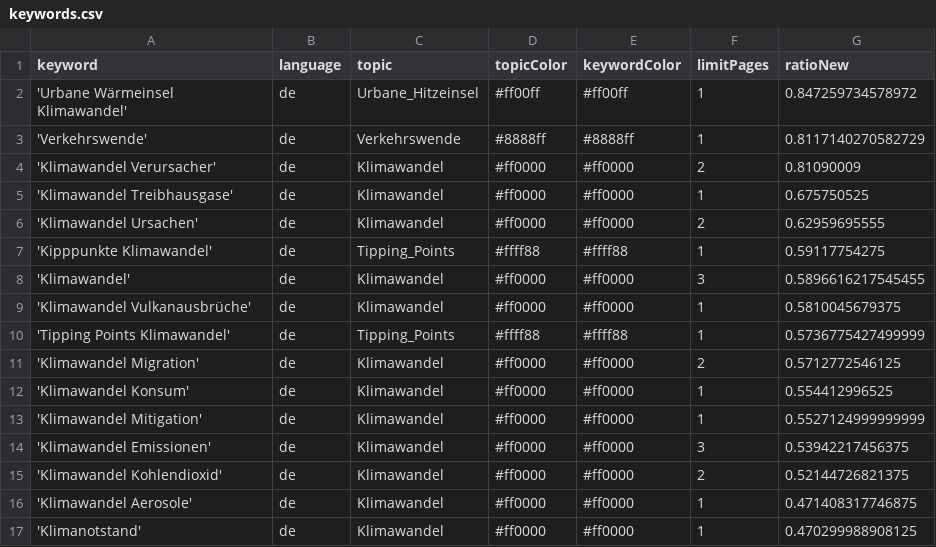
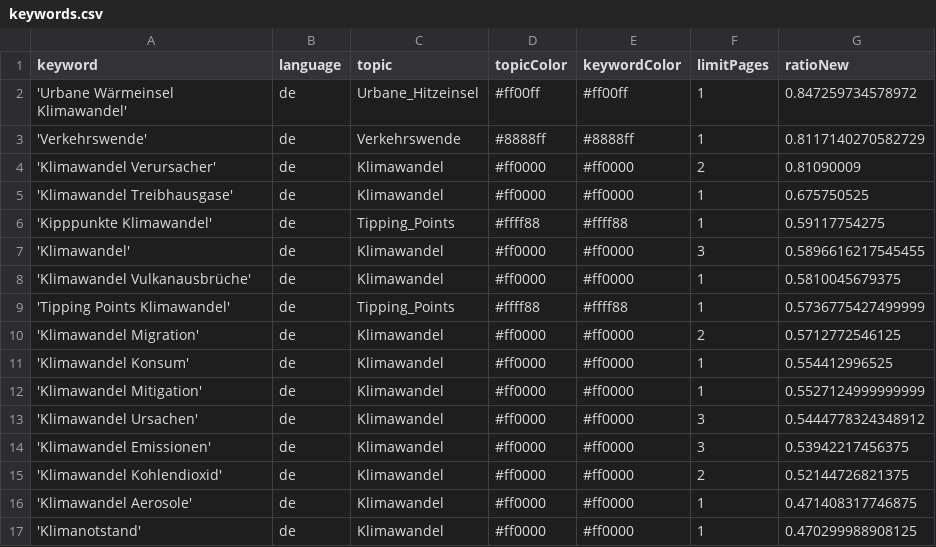
Before and after one commit to claba-news/climateIsComing, a CSV file: keywords.csv, drawn as a sheet; only a part is shown; removed rows and columns are numbered as before the commit, all else as after; the diff names each change by its address in the sheet, - before the commit and + after, or states it on an @@ line.

Commit message:
Commit from GitHub Actions (harvest:0.0)

```diff
--- a/keywords.csv
+++ b/keywords.csv
-row 6: 'Klimawandel Ursachen' | de | Klimawandel | #ff0000 | #ff0000 | 2 | 0.62959695555
+row 13: 'Klimawandel Ursachen' | de | Klimawandel | #ff0000 | #ff0000 | 3 | 0.5444778324348912
```
